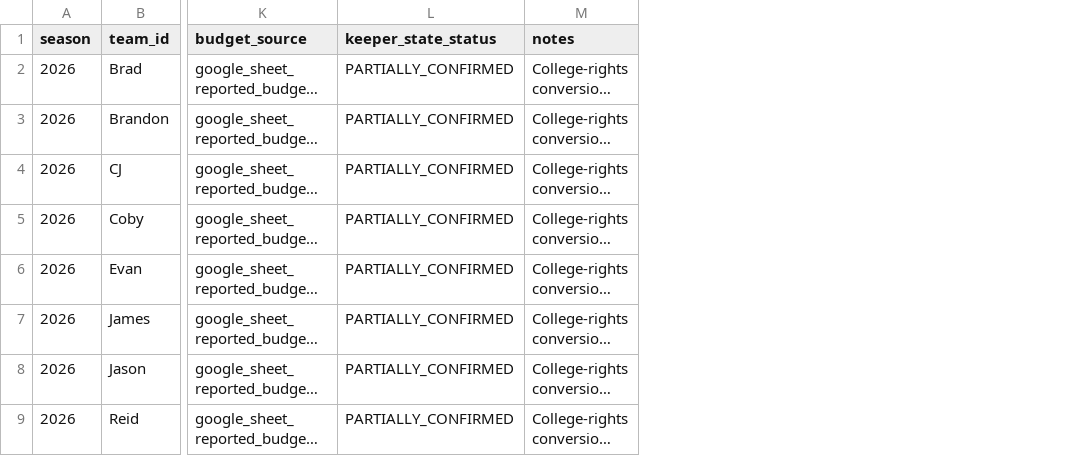
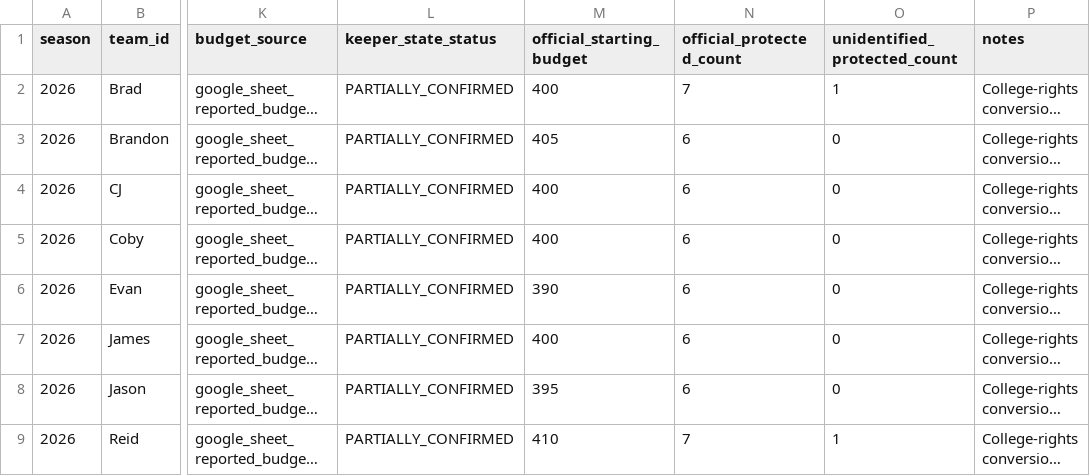
Before and after one commit to turners1110/fantasy-football-klar, a CSV file: outputs/auction_rebuild/data/team_starting_states.csv, drawn as a sheet; only a part is shown, gaps mark what is left out; long unchanged cells end in …; the diff names each change by its address in the sheet, - before the commit and + after, or states it on an @@ line.

```diff
--- a/outputs/auction_rebuild/data/team_starting_states.csv
+++ b/outputs/auction_rebuild/data/team_starting_states.csv
+column M (official_starting_budget), rows 2-9: 400 | 405 | 400 | 400 | 390 | 400 | 395 | 410
+column N (official_protected_count), rows 2-9: 7 | 6 | 6 | 6 | 6 | 6 | 6 | 7
+column O (unidentified_protected_count), rows 2-9: 1 | 0 | 0 | 0 | 0 | 0 | 0 | 1
```
Also changed, not shown: 3 other files.
